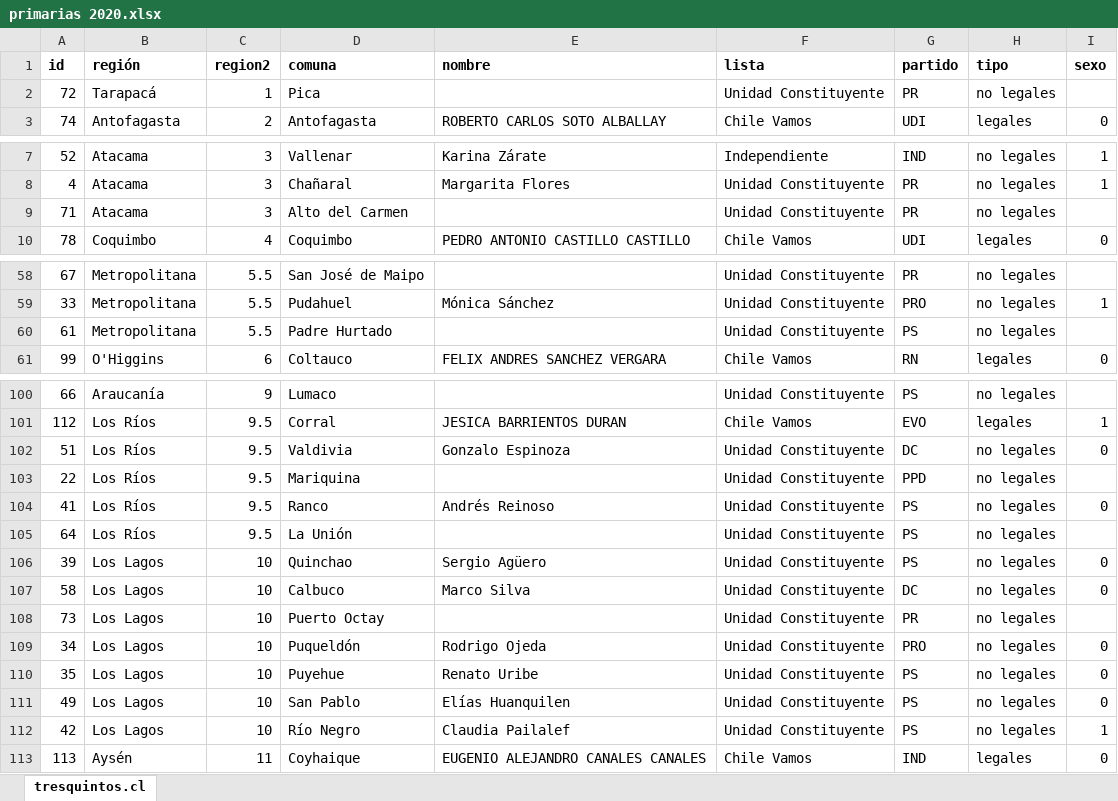
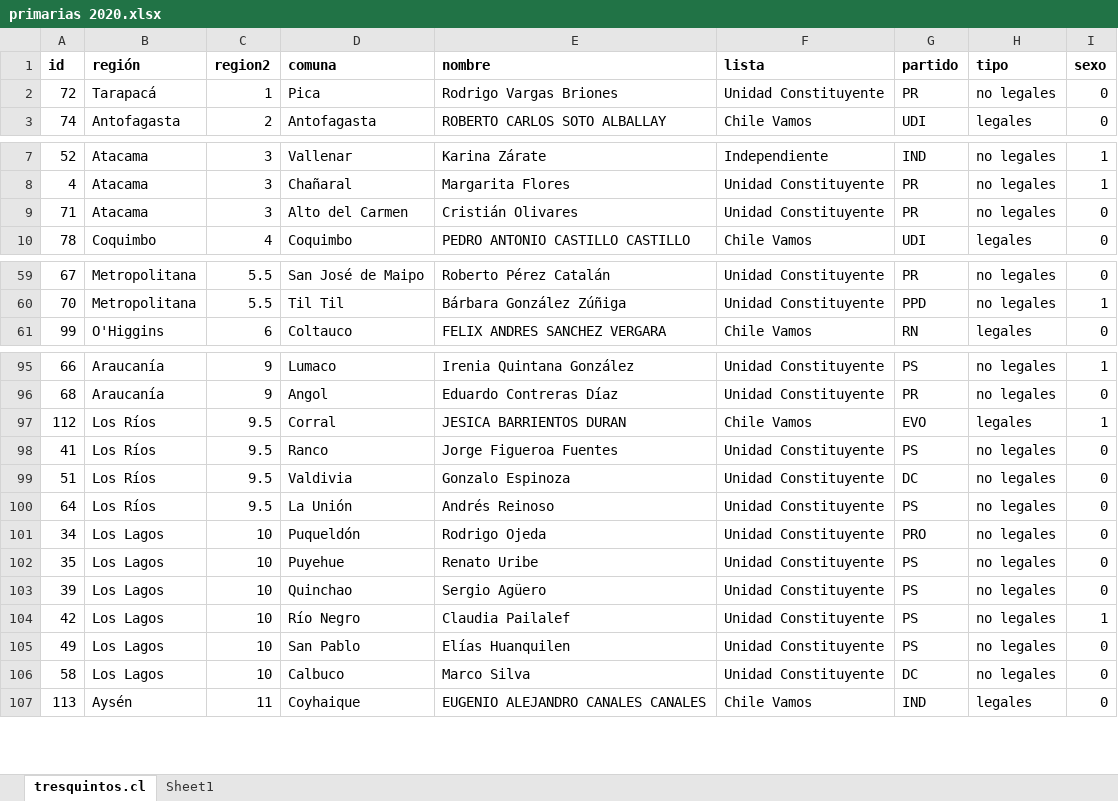
Before and after one commit to tresquintos/candidatos, an Excel workbook: alcaldes 2021/primarias 2020.xlsx, sheet tresquintos.cl, drawn as a sheet; only a part is shown, gaps mark what is left out; values as stored, in another font and other column widths than the file's, no borders; removed rows and columns are numbered as before the commit, all else as after; the diff covers the shown part only; the diff names each change by its address in the sheet, - before the commit and + after, or states it on an @@ line.

```diff
--- a/alcaldes 2021/primarias 2020.xlsx (sheet tresquintos.cl)
+++ b/alcaldes 2021/primarias 2020.xlsx (sheet tresquintos.cl)
+sheet tab: Sheet1
-E2 (nombre): (empty)
+E2 (nombre): Rodrigo Vargas Briones
-I2 (sexo): (empty)
+I2 (sexo): 0
-E9 (nombre): (empty)
+E9 (nombre): Cristián Olivares
-I9 (sexo): (empty)
+I9 (sexo): 0
-E59 (nombre): (empty)
+E59 (nombre): Roberto Pérez Catalán
-I59 (sexo): (empty)
+I59 (sexo): 0
-A60 (id): 33
+A60 (id): 70
-D60 (comuna): Pudahuel
+D60 (comuna): Til Til
-E60 (nombre): Mónica Sánchez
+E60 (nombre): Bárbara González Zúñiga
-G60 (partido): PRO
+G60 (partido): PPD
-row 60: 61 | Metropolitana | 5.5 | Padre Hurtado |  | Unidad Constituyente | PS | no legales
-E95 (nombre): (empty)
+E95 (nombre): Irenia Quintana González
-I95 (sexo): (empty)
+I95 (sexo): 1
+row 96: 68 | Araucanía | 9 | Angol | Eduardo Contreras Díaz | Unidad Constituyente | PR | no legales | 0
+row 98: 41 | Los Ríos | 9.5 | Ranco | Jorge Figueroa Fuentes | Unidad Constituyente | PS | no legales | 0
-row 103: 22 | Los Ríos | 9.5 | Mariquina |  | Unidad Constituyente | PPD | no legales
-row 104: 41 | Los Ríos | 9.5 | Ranco | Andrés Reinoso | Unidad Constituyente | PS | no legales | 0
-E100 (nombre): (empty)
+E100 (nombre): Andrés Reinoso
-I100 (sexo): (empty)
+I100 (sexo): 0
-row 108: 73 | Los Lagos | 10 | Puerto Octay |  | Unidad Constituyente | PR | no legales
@@ row 106 moved to row 103: 39 @@
@@ row 112 moved to row 104: 42 @@
@@ row 107 moved to row 106: 58 @@
```
Also changed, not shown: 4 added rows, 8 removed rows, 20 moved rows and 4 edited cells elsewhere in this sheet, alcaldes 2021/alcaldes2021.xlsx, constituyentes 2021/candidatos_constituyentes2021.xlsx, 5 other files.
